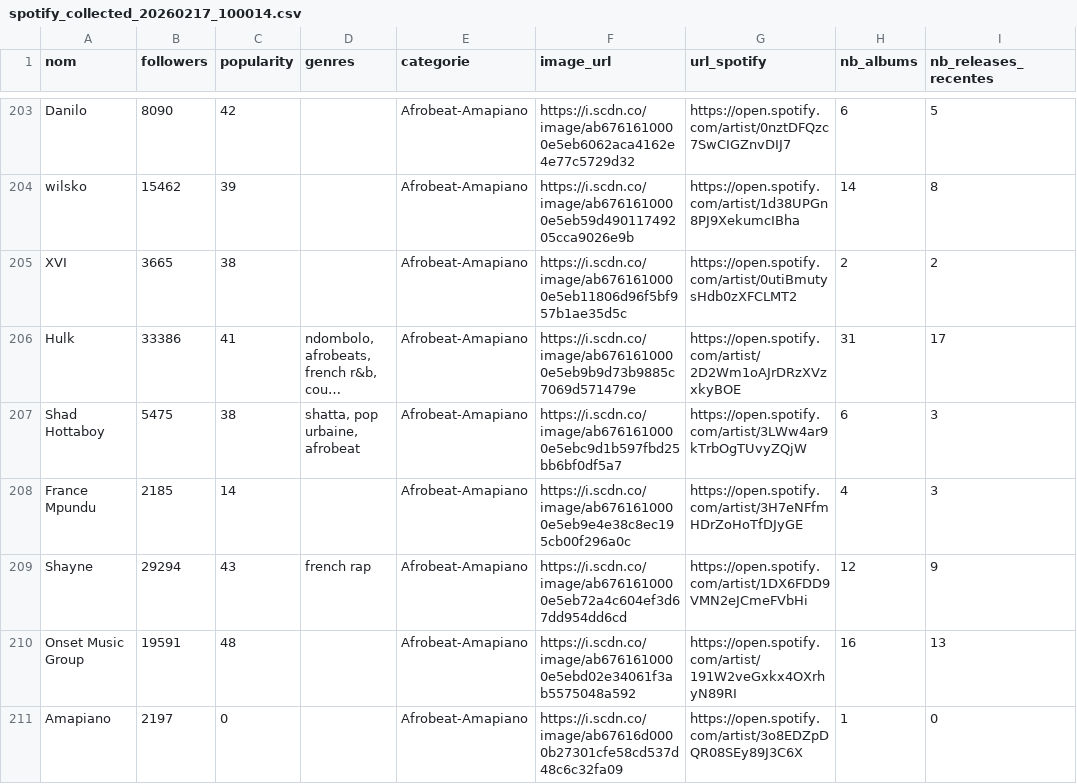
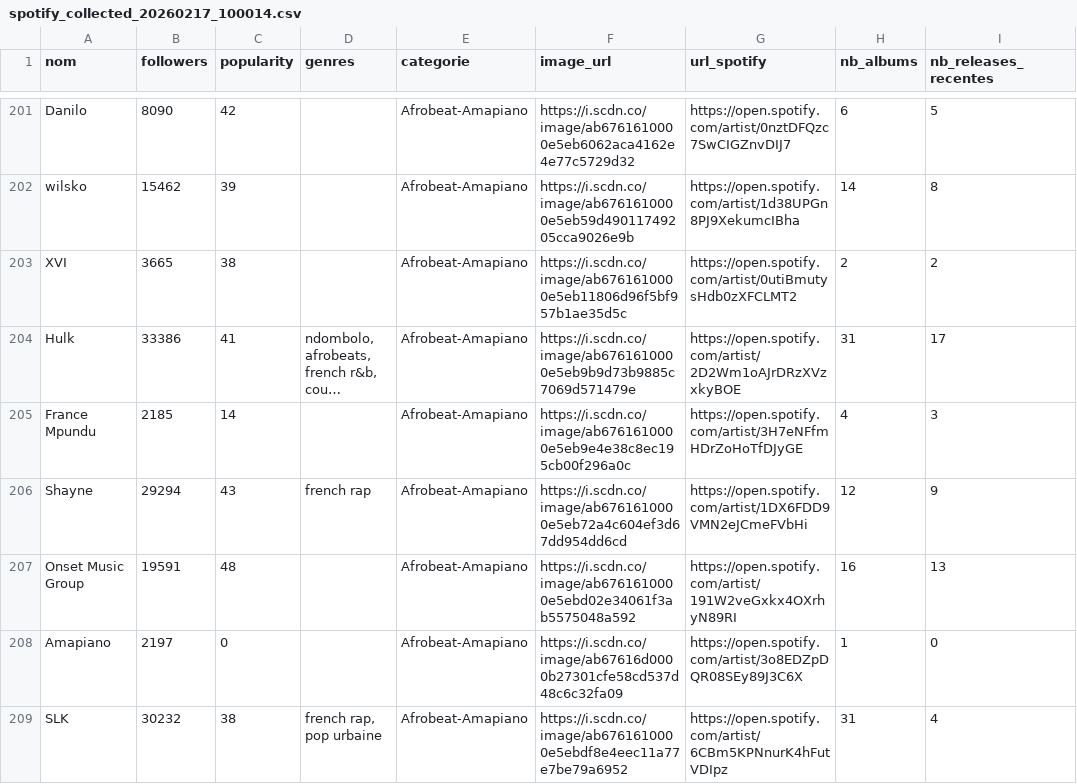
Before and after one commit to jennykarim45-ai/Music_Talent_Radar, a CSV file: data/spotify_collected_20260217_100014.csv, drawn as a sheet; only a part is shown, gaps mark what is left out; the shorter side is filled out with more unchanged rows; long unchanged cells end in …; the diff covers the shown part only; the diff names each change by its address in the sheet, - before the commit and + after, or states it on an @@ line.

```diff
--- a/data/spotify_collected_20260217_100014.csv
+++ b/data/spotify_collected_20260217_100014.csv
-row 207: Shad Hottaboy | 5475 | 38 | shatta, pop urbaine, afrobeat | Afrobeat-Amapiano | https://i.scdn.co/image/ab6761610000e5ebc9d1b597fbd25bb6bf0df5a7 | https://open.spotify.com/artist/3LWw4ar9kTrbOgTUvyZQjW | 6 | 3
```
Also changed, not shown: 4 removed rows elsewhere in this file, artist_urls.csv, data/predictions_ml.csv, 5 other files.
